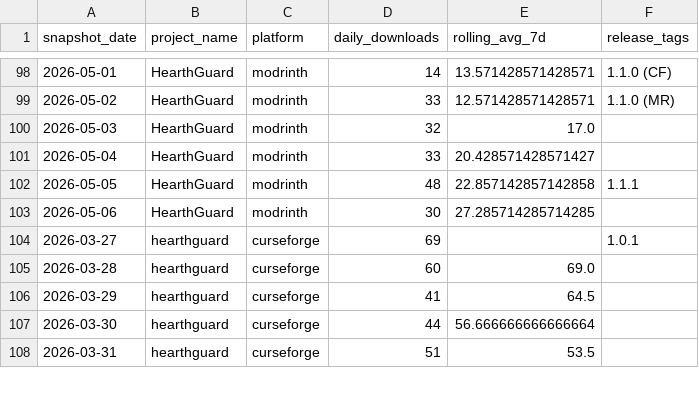
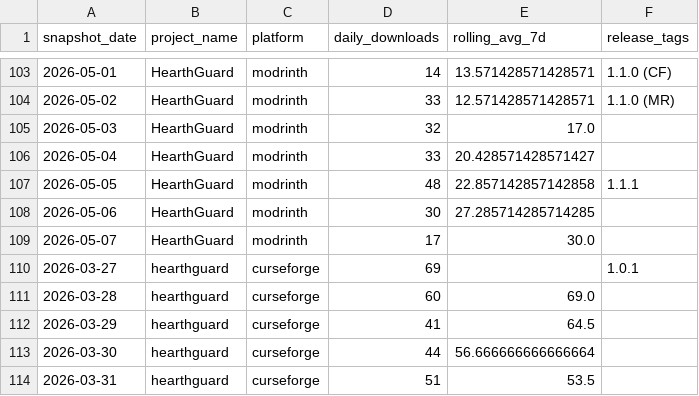
Before and after one commit to kingnhcomcast/modtracker, a CSV file: docs/daily_project_totals.csv, drawn as a sheet; only a part is shown, gaps mark what is left out; the diff covers the shown part only; the diff names each change by its address in the sheet, - before the commit and + after, or states it on an @@ line.

```diff
--- a/docs/daily_project_totals.csv
+++ b/docs/daily_project_totals.csv
+row 109: 2026-05-07 | HearthGuard | modrinth | 17 | 30.0
```
Also changed, not shown: 5 added rows elsewhere in this file, docs/daily_loader_totals.csv, docs/daily_mc_version_totals.csv, 40 other files.
